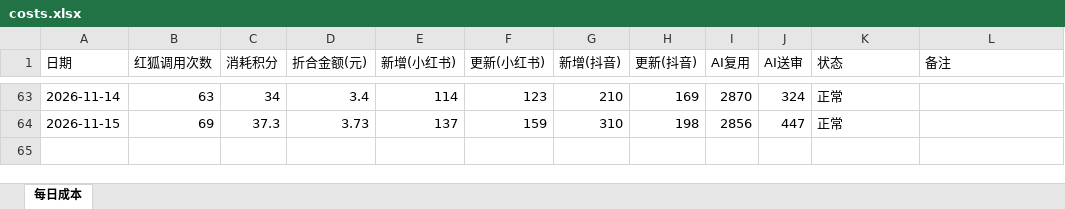
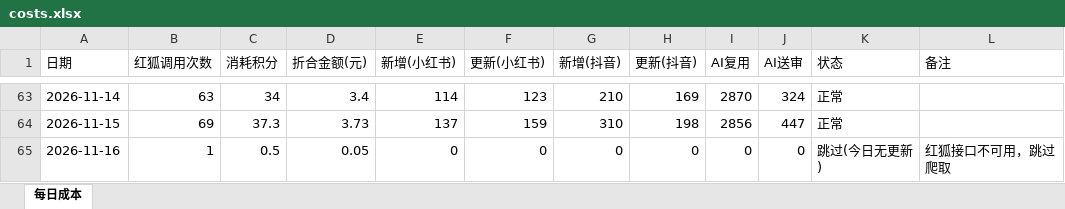
Before and after one commit to nomasterpiecenow/xhs-tracker, an Excel workbook: costs.xlsx, sheet 每日成本, drawn as a sheet; only a part is shown, gaps mark what is left out; values as stored, in another font and other column widths than the file's, no borders; the diff names each change by its address in the sheet, - before the commit and + after, or states it on an @@ line.

```diff
--- a/costs.xlsx (sheet 每日成本)
+++ b/costs.xlsx (sheet 每日成本)
+row 65: 2026-11-16 | 1 | 0.5 | 0.05 | 0 | 0 | 0 | 0 | 0 | 0 | 跳过(今日无更新) | 红狐接口不可用，跳过爬取
```
Also changed, not shown: 2 other files.
